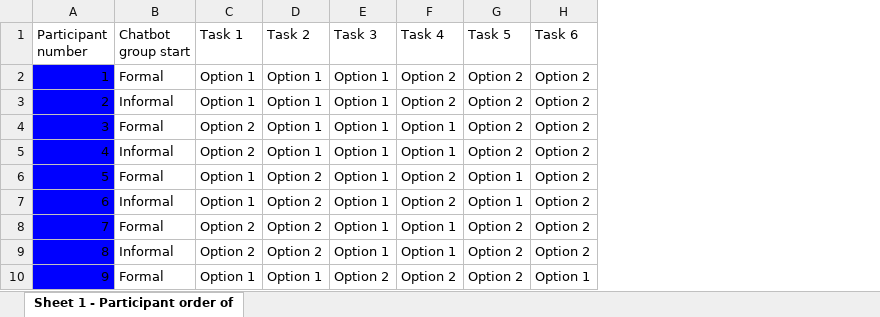
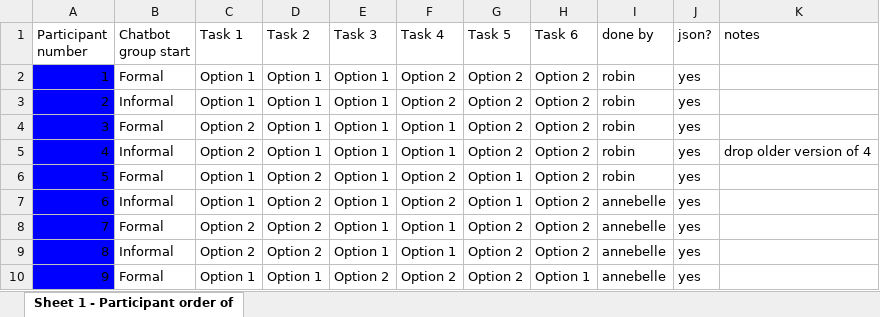
Before and after one commit to annebelleo/MAIR-group12, an Excel workbook: res/participant_order.xlsx, sheet Sheet 1 - Participant order of, drawn as a sheet; only a part is shown; values as stored, in another font and other column widths than the file's, no borders; the diff names each change by its address in the sheet, - before the commit and + after, or states it on an @@ line.

Commit message:
add comments to participant order sheet

```diff
--- a/res/participant_order.xlsx (sheet Sheet 1 - Participant order of)
+++ b/res/participant_order.xlsx (sheet Sheet 1 - Participant order of)
+column I (done by), rows 2-10: robin | robin | robin | robin | robin | annebelle | annebelle | annebelle | annebelle
+column J (json?), rows 2-10: all yes
+column K (notes), row 5: drop older version of 4
```
